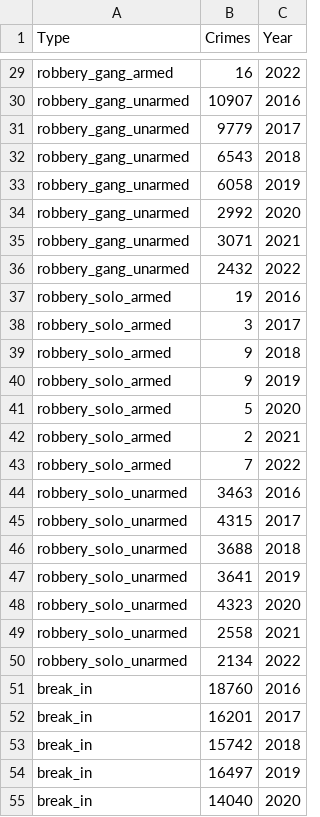
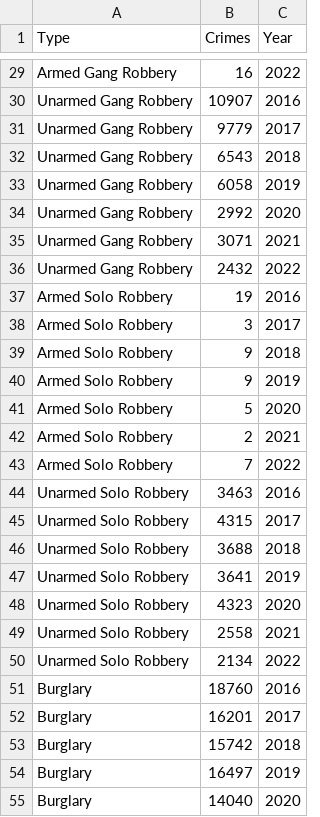
Before and after one commit to AbbiramiJegan/Data-Visualization-2, a CSV file: data/Types of Crimes.csv, drawn as a sheet; only a part is shown, gaps mark what is left out; the diff covers the shown part only; the diff names each change by its address in the sheet, - before the commit and + after, or states it on an @@ line.

```diff
--- a/data/Types of Crimes.csv
+++ b/data/Types of Crimes.csv
-A29 (Type): robbery_gang_armed
+A29 (Type): Armed Gang Robbery
-A30:A36 (Type): robbery_gang_unarmed
+A30:A36 (Type): Unarmed Gang Robbery
-A37:A43 (Type): robbery_solo_armed
+A37:A43 (Type): Armed Solo Robbery
-A44:A50 (Type): robbery_solo_unarmed
+A44:A50 (Type): Unarmed Solo Robbery
-A51:A55 (Type): break_in
+A51:A55 (Type): Burglary
```
Also changed, not shown: 36 edited cells elsewhere in this file.
